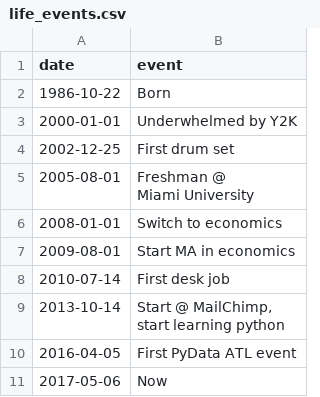
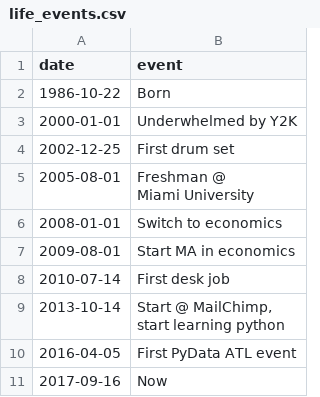
Before and after one commit to DataNeel/my_website, a CSV file: life_events.csv, drawn as a sheet.

```diff
--- a/life_events.csv
+++ b/life_events.csv
@@ -12,2 +12,2 @@ start learning python"
 2016-04-05,First PyData ATL event
-2017-05-06,Now
+2017-09-16,Now
```
Also changed, not shown: 2 other files.
